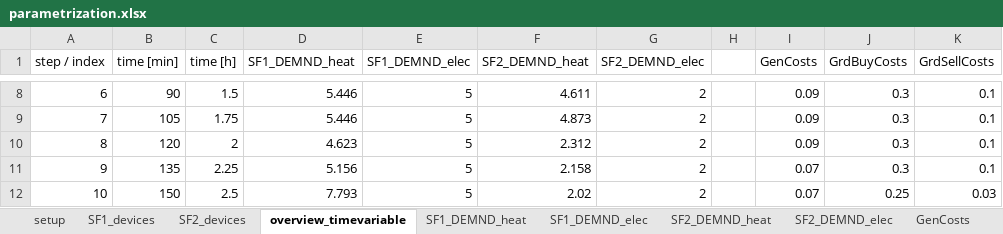
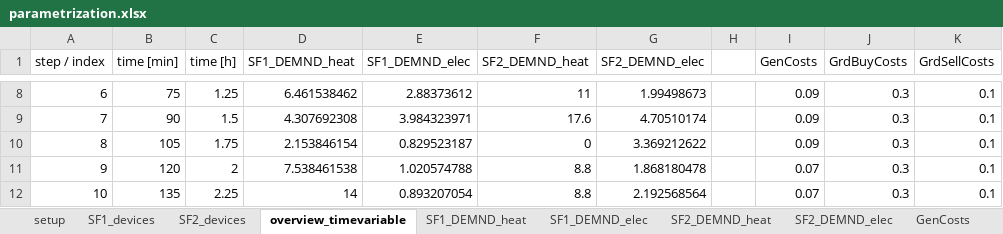
Before and after one commit to SES-fortiss/OPC-UA-MockupBuildings, an Excel workbook: CoSES/02_Interface_Server/parametrization.xlsx, sheet overview_timevariable, drawn as a sheet; only a part is shown, gaps mark what is left out; values as stored, in another font and other column widths than the file's, no borders; charts and pictures not drawn; the diff covers the shown part only; the diff names each change by its address in the sheet, - before the commit and + after, or states it on an @@ line.

```diff
--- a/CoSES/02_Interface_Server/parametrization.xlsx (sheet overview_timevariable)
+++ b/CoSES/02_Interface_Server/parametrization.xlsx (sheet overview_timevariable)
-B8 (time [min]): 90
+B8 (time [min]): 75
-C8 (time [h]): 1.5
+C8 (time [h]): 1.25
-D8 (SF1_DEMND_heat): 5.446
+D8 (SF1_DEMND_heat): 6.461538462
-E8 (SF1_DEMND_elec): 5
+E8 (SF1_DEMND_elec): 2.88373612
-F8 (SF2_DEMND_heat): 4.611
+F8 (SF2_DEMND_heat): 11
-G8 (SF2_DEMND_elec): 2
+G8 (SF2_DEMND_elec): 1.99498673
-B9 (time [min]): 105
+B9 (time [min]): 90
-C9 (time [h]): 1.75
+C9 (time [h]): 1.5
-D9 (SF1_DEMND_heat): 5.446
+D9 (SF1_DEMND_heat): 4.307692308
-E9 (SF1_DEMND_elec): 5
+E9 (SF1_DEMND_elec): 3.984323971
-F9 (SF2_DEMND_heat): 4.873
+F9 (SF2_DEMND_heat): 17.6
-G9 (SF2_DEMND_elec): 2
+G9 (SF2_DEMND_elec): 4.70510174
-B10 (time [min]): 120
+B10 (time [min]): 105
-C10 (time [h]): 2
+C10 (time [h]): 1.75
-D10 (SF1_DEMND_heat): 4.623
+D10 (SF1_DEMND_heat): 2.153846154
-E10 (SF1_DEMND_elec): 5
+E10 (SF1_DEMND_elec): 0.829523187
-F10 (SF2_DEMND_heat): 2.312
+F10 (SF2_DEMND_heat): 0
-G10 (SF2_DEMND_elec): 2
+G10 (SF2_DEMND_elec): 3.369212622
-B11 (time [min]): 135
+B11 (time [min]): 120
-C11 (time [h]): 2.25
+C11 (time [h]): 2
-D11 (SF1_DEMND_heat): 5.156
+D11 (SF1_DEMND_heat): 7.538461538
-E11 (SF1_DEMND_elec): 5
+E11 (SF1_DEMND_elec): 1.020574788
-F11 (SF2_DEMND_heat): 2.158
+F11 (SF2_DEMND_heat): 8.8
-G11 (SF2_DEMND_elec): 2
+G11 (SF2_DEMND_elec): 1.868180478
-B12 (time [min]): 150
+B12 (time [min]): 135
-C12 (time [h]): 2.5
+C12 (time [h]): 2.25
-D12 (SF1_DEMND_heat): 7.793
+D12 (SF1_DEMND_heat): 14
-E12 (SF1_DEMND_elec): 5
+E12 (SF1_DEMND_elec): 0.893207054
-F12 (SF2_DEMND_heat): 2.02
+F12 (SF2_DEMND_heat): 8.8
-G12 (SF2_DEMND_elec): 2
+G12 (SF2_DEMND_elec): 2.192568564
-J12 (GrdBuyCosts): 0.25
+J12 (GrdBuyCosts): 0.3
-K12 (GrdSellCosts): 0.03
+K12 (GrdSellCosts): 0.1
```
Also changed, not shown: 202 edited cells elsewhere in this sheet, sheet SF2_DEMND_heat, sheet SF1_DEMND_heat, sheet SF2_DEMND_elec, sheet SF1_DEMND_elec, sheet GrdBuyCost, sheet GrdSellCost, 1 more sheet, formulas that keep their value, charts or pictures, 2 other files.
